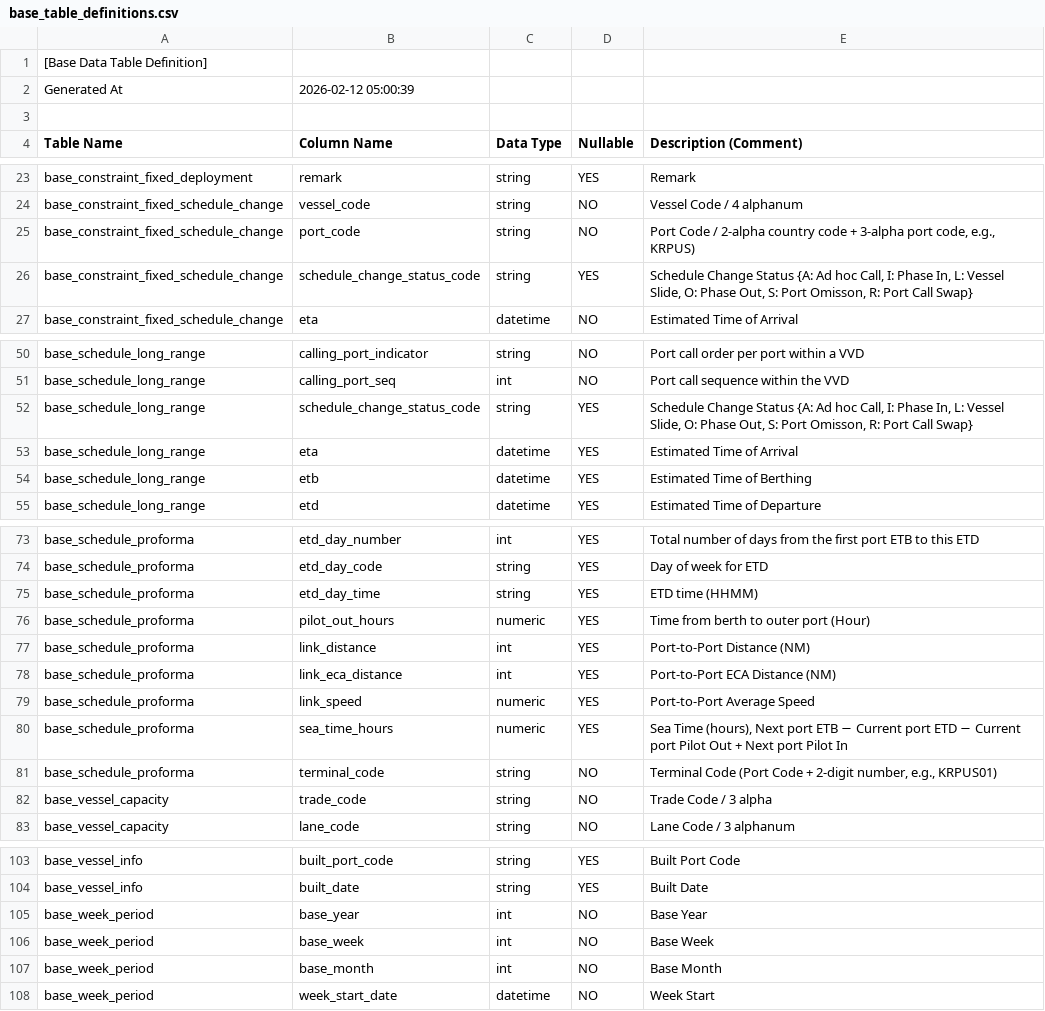
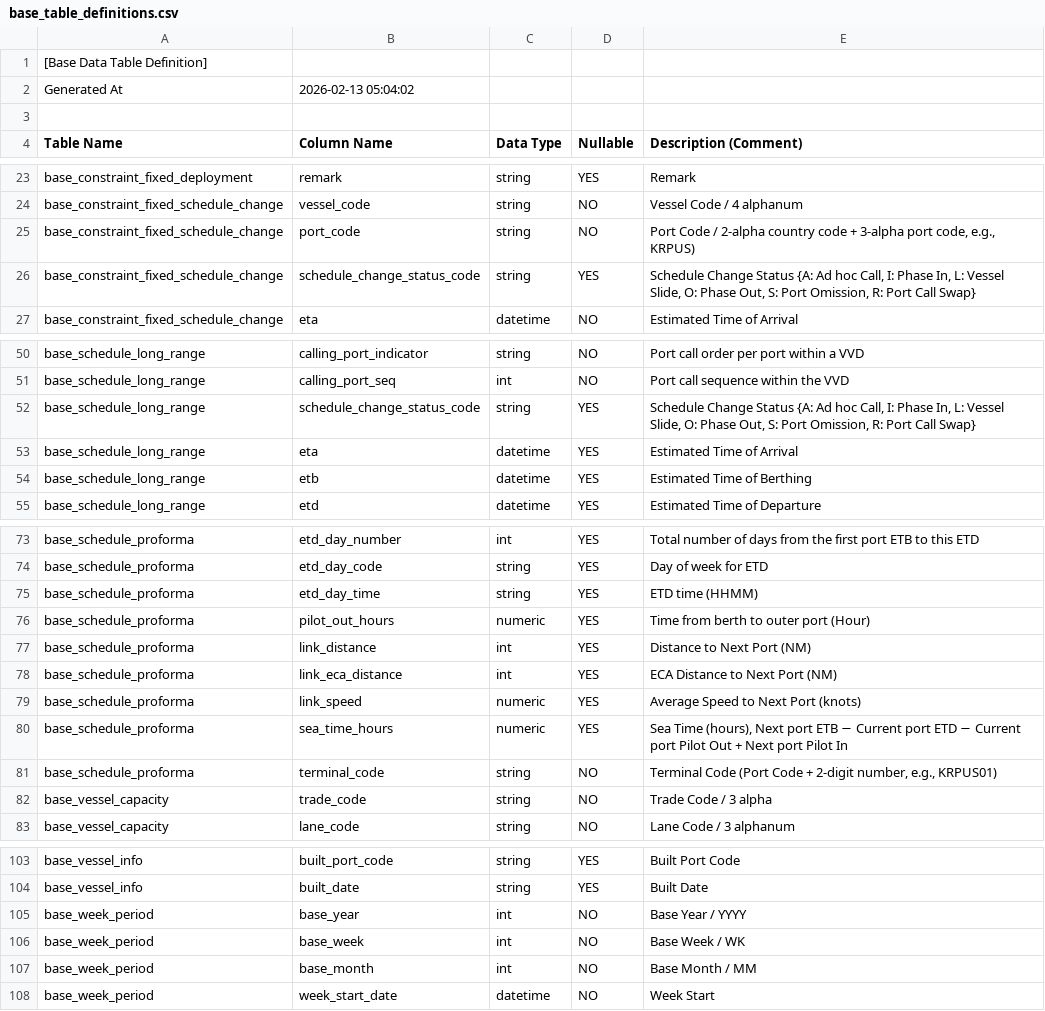
Before and after one commit to cbjsena/cascadingDemo, a CSV file: doc/db/base_table_definitions.csv, drawn as a sheet; only a part is shown, gaps mark what is left out.

Commit message:
1. Add base table definitions and update data types for consistency 2. Fix typo in "Port Omission"

```diff
--- a/doc/db/base_table_definitions.csv
+++ b/doc/db/base_table_definitions.csv
@@ -1,3 +1,3 @@
 [Base Data Table Definition]
-Generated At,2026-02-12 05:00:39
+Generated At,2026-02-13 05:04:02
 
@@ -25,3 +25,3 @@ base_constraint_fixed_schedule_change,vessel_code,string,NO,Vessel Code / 4 alph
 base_constraint_fixed_schedule_change,port_code,string,NO,"Port Code / 2-alpha country code + 3-alpha port code, e.g., KRPUS)"
-base_constraint_fixed_schedule_change,schedule_change_status_code,string,YES,"Schedule Change Status {A: Ad hoc Call, I: Phase In, L: Vessel Slide, O: Phase Out, S: Port Omisson, R: Port Call Swap}"
+base_constraint_fixed_schedule_change,schedule_change_status_code,string,YES,"Schedule Change Status {A: Ad hoc Call, I: Phase In, L: Vessel Slide, O: Phase Out, S: Port Omission, R: Port Call Swap}"
 base_constraint_fixed_schedule_change,eta,datetime,NO,Estimated Time of Arrival
@@ -51,3 +51,3 @@ base_schedule_long_range,calling_port_indicator,string,NO,Port call order per po
 base_schedule_long_range,calling_port_seq,int,NO,Port call sequence within the VVD
-base_schedule_long_range,schedule_change_status_code,string,YES,"Schedule Change Status {A: Ad hoc Call, I: Phase In, L: Vessel Slide, O: Phase Out, S: Port Omisson, R: Port Call Swap}"
+base_schedule_long_range,schedule_change_status_code,string,YES,"Schedule Change Status {A: Ad hoc Call, I: Phase In, L: Vessel Slide, O: Phase Out, S: Port Omission, R: Port Call Swap}"
 base_schedule_long_range,eta,datetime,YES,Estimated Time of Arrival
@@ -76,5 +76,5 @@ base_schedule_proforma,etd_day_time,string,YES,ETD time (HHMM)
 base_schedule_proforma,pilot_out_hours,numeric,YES,Time from berth to outer port  (Hour)
-base_schedule_proforma,link_distance,int,YES,Port-to-Port Distance (NM)
-base_schedule_proforma,link_eca_distance,int,YES,Port-to-Port ECA Distance (NM)
-base_schedule_proforma,link_speed,numeric,YES,Port-to-Port Average Speed
+base_schedule_proforma,link_distance,int,YES,Distance to Next Port (NM)
+base_schedule_proforma,link_eca_distance,int,YES,ECA Distance to Next Port (NM)
+base_schedule_proforma,link_speed,numeric,YES,Average Speed to Next Port (knots)
 base_schedule_proforma,sea_time_hours,numeric,YES,"Sea Time (hours), Next port ETB − Current port ETD − Current port Pilot Out + Next port Pilot In"
@@ -104,5 +104,5 @@ base_vessel_info,built_port_code,string,YES,Built Port Code
 base_vessel_info,built_date,string,YES,Built Date
-base_week_period,base_year,int,NO,Base Year
-base_week_period,base_week,int,NO,Base Week
-base_week_period,base_month,int,NO,Base Month
+base_week_period,base_year,int,NO,Base Year / YYYY
+base_week_period,base_week,int,NO,Base Week / WK
+base_week_period,base_month,int,NO,Base Month / MM
 base_week_period,week_start_date,datetime,NO,Week Start
```
Also changed, not shown: input_data/data/base_data/base_schedule_proforma.csv, 5 other files.
